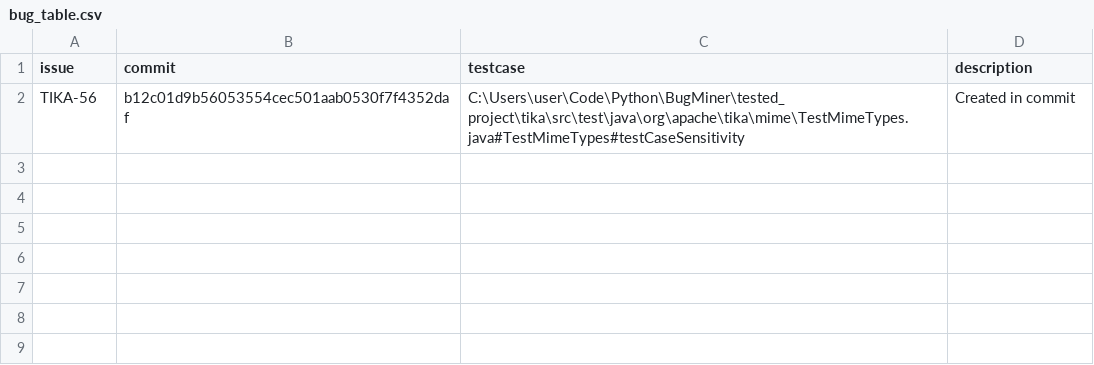
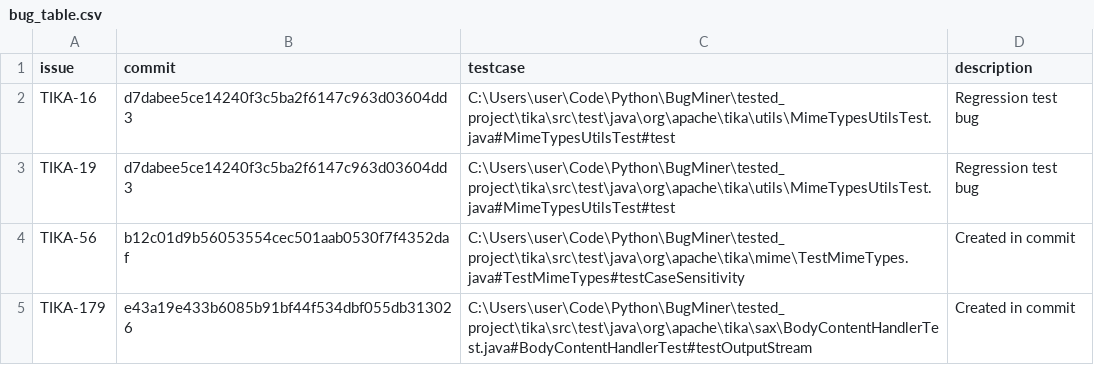
Before and after one commit to rotba/BugMiner, a CSV file: results/tika/bug_table.csv, drawn as a sheet; the diff names each change by its address in the sheet, - before the commit and + after, or states it on an @@ line.

```diff
--- a/results/tika/bug_table.csv
+++ b/results/tika/bug_table.csv
+row 2: TIKA-16 | d7dabee5ce14240f3c5ba2f6147c963d03604dd3 | C:\Users\user\Code\Python\BugMiner\tested_project\tika\src\test\java\org\apache\tika\utils\MimeTypesUtilsTest.java#MimeTypesUtilsTest#test | Regression test bug
+row 3: TIKA-19 | d7dabee5ce14240f3c5ba2f6147c963d03604dd3 | C:\Users\user\Code\Python\BugMiner\tested_project\tika\src\test\java\org\apache\tika\utils\MimeTypesUtilsTest.java#MimeTypesUtilsTest#test | Regression test bug
+row 5: TIKA-179 | e43a19e433b6085b91bf44f534dbf055db313026 | C:\Users\user\Code\Python\BugMiner\tested_project\tika\src\test\java\org\apache\tika\sax\BodyContentHandlerTest.java#BodyContentHandlerTest#testOutputStream | Created in commit
```
Also changed, not shown: 2 other files.
